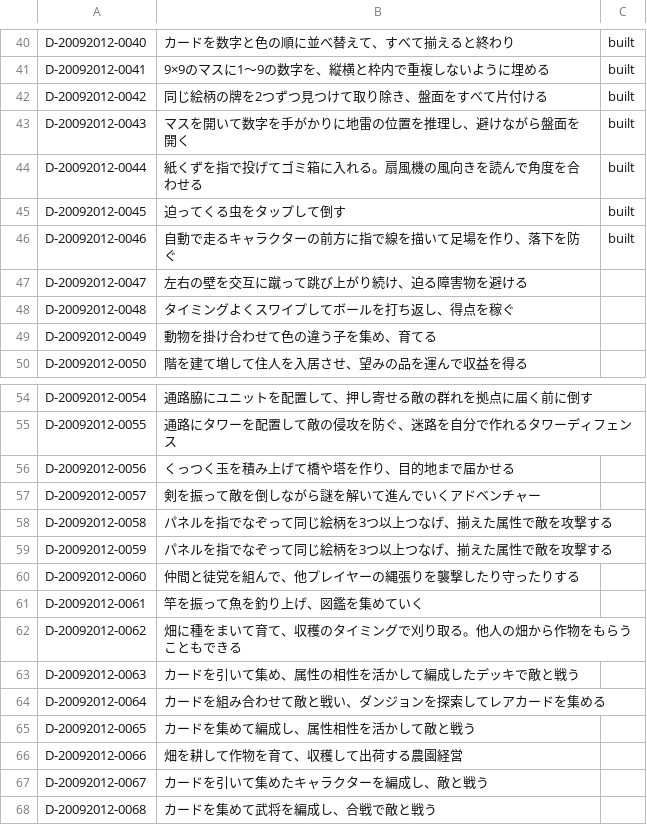
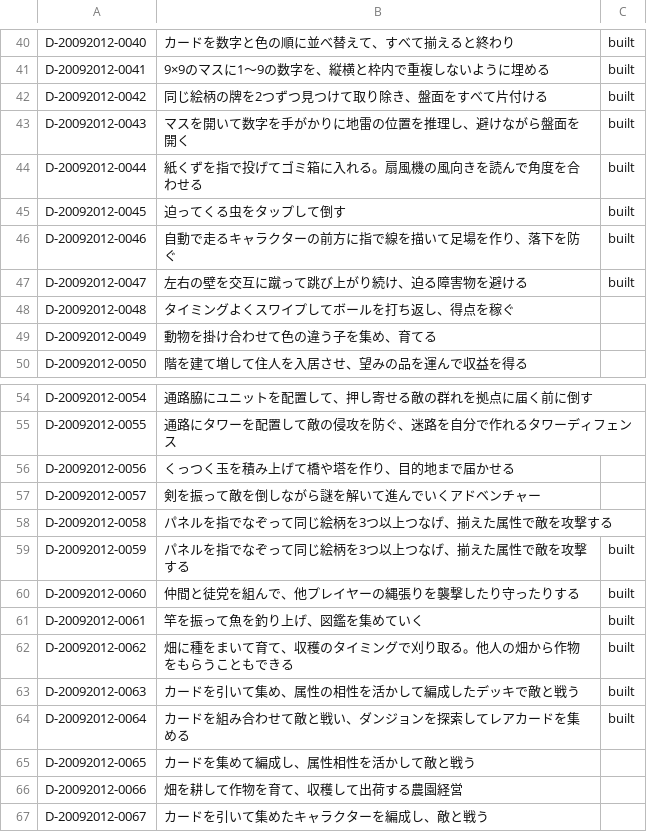
Before and after one commit to DondokodonGames/swizzle, a TSV file: docs/work-plans/ledger/sources/plays/D.tsv, drawn as a sheet; only a part is shown, gaps mark what is left out; the shorter side is filled out with more unchanged rows.

```diff
--- a/docs/work-plans/ledger/sources/plays/D.tsv
+++ b/docs/work-plans/ledger/sources/plays/D.tsv
@@ -46,3 +46,3 @@ D-20092012-0045	迫ってくる虫をタップして倒す	built
 D-20092012-0046	自動で走るキャラクターの前方に指で線を描いて足場を作り、落下を防ぐ	built
-D-20092012-0047	左右の壁を交互に蹴って跳び上がり続け、迫る障害物を避ける
+D-20092012-0047	左右の壁を交互に蹴って跳び上がり続け、迫る障害物を避ける	built
 D-20092012-0048	タイミングよくスワイプしてボールを打ち返し、得点を稼ぐ
@@ -58,8 +58,8 @@ D-20092012-0057	剣を振って敵を倒しながら謎を解いて進んでい
 D-20092012-0058	パネルを指でなぞって同じ絵柄を3つ以上つなげ、揃えた属性で敵を攻撃する
-D-20092012-0059	パネルを指でなぞって同じ絵柄を3つ以上つなげ、揃えた属性で敵を攻撃する
-D-20092012-0060	仲間と徒党を組んで、他プレイヤーの縄張りを襲撃したり守ったりする
-D-20092012-0061	竿を振って魚を釣り上げ、図鑑を集めていく
-D-20092012-0062	畑に種をまいて育て、収穫のタイミングで刈り取る。他人の畑から作物をもらうこともできる
-D-20092012-0063	カードを引いて集め、属性の相性を活かして編成したデッキで敵と戦う
-D-20092012-0064	カードを組み合わせて敵と戦い、ダンジョンを探索してレアカードを集める
+D-20092012-0059	パネルを指でなぞって同じ絵柄を3つ以上つなげ、揃えた属性で敵を攻撃する	built
+D-20092012-0060	仲間と徒党を組んで、他プレイヤーの縄張りを襲撃したり守ったりする	built
+D-20092012-0061	竿を振って魚を釣り上げ、図鑑を集めていく	built
+D-20092012-0062	畑に種をまいて育て、収穫のタイミングで刈り取る。他人の畑から作物をもらうこともできる	built
+D-20092012-0063	カードを引いて集め、属性の相性を活かして編成したデッキで敵と戦う	built
+D-20092012-0064	カードを組み合わせて敵と戦い、ダンジョンを探索してレアカードを集める	built
 D-20092012-0065	カードを集めて編成し、属性相性を活かして敵と戦う
```
Also changed, not shown: docs/work-plans/ledger/game-ledger.csv, 8 other files.
